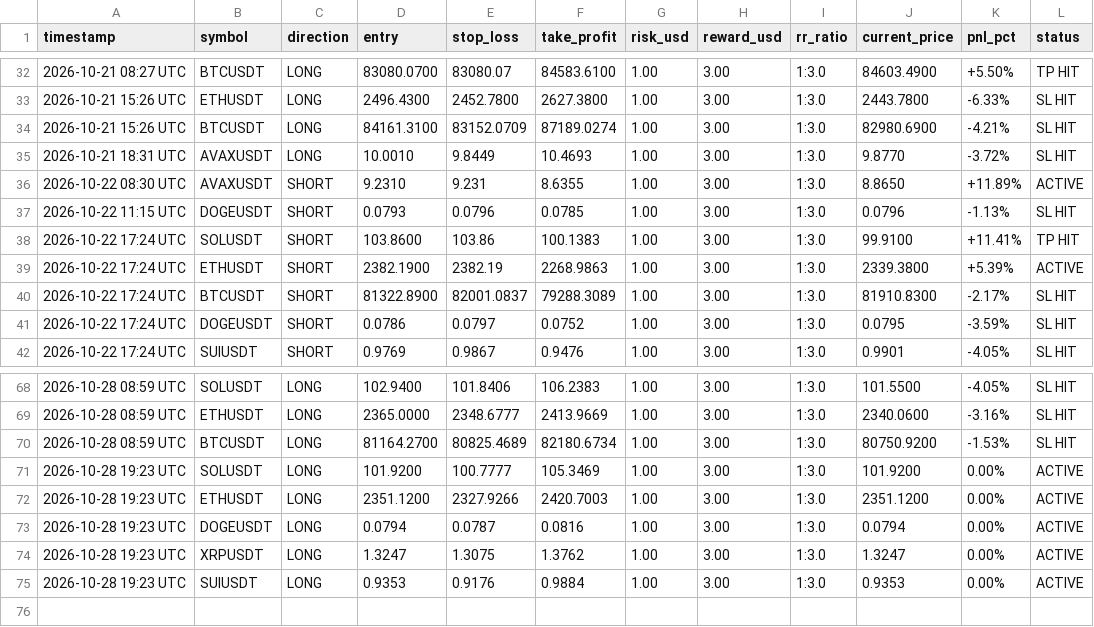
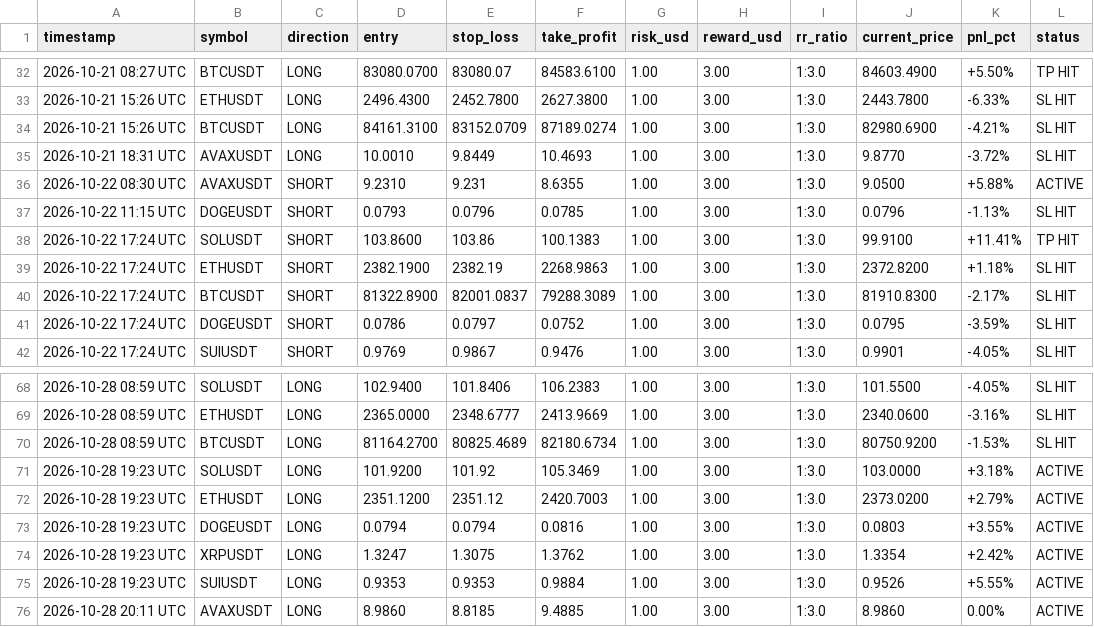
Before and after one commit to musha1229/crypto-future-bot, a CSV file: futures_log.csv, drawn as a sheet; only a part is shown, gaps mark what is left out.

```diff
--- a/futures_log.csv
+++ b/futures_log.csv
@@ -35,6 +35,6 @@ timestamp,symbol,direction,entry,stop_loss,take_profit,risk_usd,reward_usd,rr_ra
 2026-10-21 18:31 UTC,AVAXUSDT,LONG,10.0010,9.8449,10.4693,1.00,3.00,1:3.0,9.8770,-3.72%,SL HIT
-2026-10-22 08:30 UTC,AVAXUSDT,SHORT,9.2310,9.231,8.6355,1.00,3.00,1:3.0,8.8650,+11.89%,ACTIVE
+2026-10-22 08:30 UTC,AVAXUSDT,SHORT,9.2310,9.231,8.6355,1.00,3.00,1:3.0,9.0500,+5.88%,ACTIVE
 2026-10-22 11:15 UTC,DOGEUSDT,SHORT,0.0793,0.0796,0.0785,1.00,3.00,1:3.0,0.0796,-1.13%,SL HIT
 2026-10-22 17:24 UTC,SOLUSDT,SHORT,103.8600,103.86,100.1383,1.00,3.00,1:3.0,99.9100,+11.41%,TP HIT
-2026-10-22 17:24 UTC,ETHUSDT,SHORT,2382.1900,2382.19,2268.9863,1.00,3.00,1:3.0,2339.3800,+5.39%,ACTIVE
+2026-10-22 17:24 UTC,ETHUSDT,SHORT,2382.1900,2382.19,2268.9863,1.00,3.00,1:3.0,2372.8200,+1.18%,SL HIT
 2026-10-22 17:24 UTC,BTCUSDT,SHORT,81322.8900,82001.0837,79288.3089,1.00,3.00,1:3.0,81910.8300,-2.17%,SL HIT
@@ -70,6 +70,7 @@ timestamp,symbol,direction,entry,stop_loss,take_profit,risk_usd,reward_usd,rr_ra
 2026-10-28 08:59 UTC,BTCUSDT,LONG,81164.2700,80825.4689,82180.6734,1.00,3.00,1:3.0,80750.9200,-1.53%,SL HIT
-2026-10-28 19:23 UTC,SOLUSDT,LONG,101.9200,100.7777,105.3469,1.00,3.00,1:3.0,101.9200,0.00%,ACTIVE
-2026-10-28 19:23 UTC,ETHUSDT,LONG,2351.1200,2327.9266,2420.7003,1.00,3.00,1:3.0,2351.1200,0.00%,ACTIVE
-2026-10-28 19:23 UTC,DOGEUSDT,LONG,0.0794,0.0787,0.0816,1.00,3.00,1:3.0,0.0794,0.00%,ACTIVE
-2026-10-28 19:23 UTC,XRPUSDT,LONG,1.3247,1.3075,1.3762,1.00,3.00,1:3.0,1.3247,0.00%,ACTIVE
-2026-10-28 19:23 UTC,SUIUSDT,LONG,0.9353,0.9176,0.9884,1.00,3.00,1:3.0,0.9353,0.00%,ACTIVE
+2026-10-28 19:23 UTC,SOLUSDT,LONG,101.9200,101.92,105.3469,1.00,3.00,1:3.0,103.0000,+3.18%,ACTIVE
+2026-10-28 19:23 UTC,ETHUSDT,LONG,2351.1200,2351.12,2420.7003,1.00,3.00,1:3.0,2373.0200,+2.79%,ACTIVE
+2026-10-28 19:23 UTC,DOGEUSDT,LONG,0.0794,0.0794,0.0816,1.00,3.00,1:3.0,0.0803,+3.55%,ACTIVE
+2026-10-28 19:23 UTC,XRPUSDT,LONG,1.3247,1.3075,1.3762,1.00,3.00,1:3.0,1.3354,+2.42%,ACTIVE
+2026-10-28 19:23 UTC,SUIUSDT,LONG,0.9353,0.9353,0.9884,1.00,3.00,1:3.0,0.9526,+5.55%,ACTIVE
+2026-10-28 20:11 UTC,AVAXUSDT,LONG,8.9860,8.8185,9.4885,1.00,3.00,1:3.0,8.9860,0.00%,ACTIVE
```
